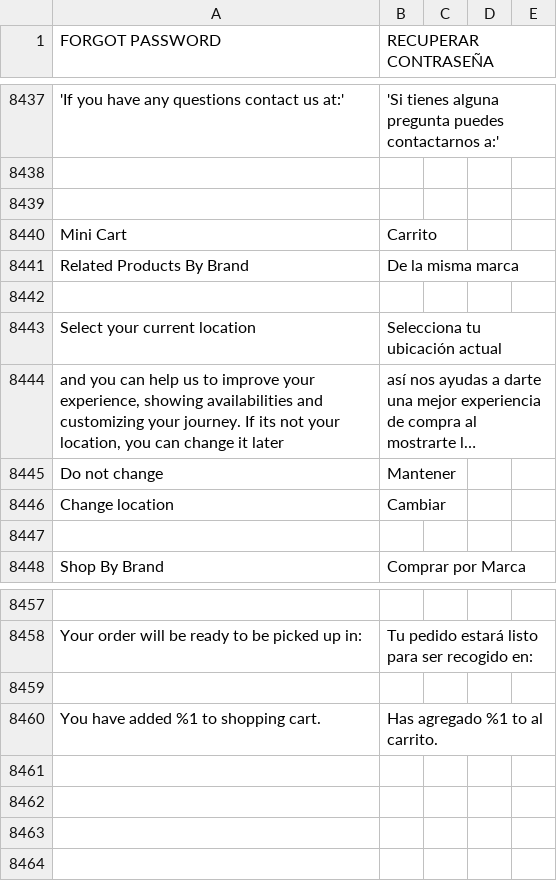
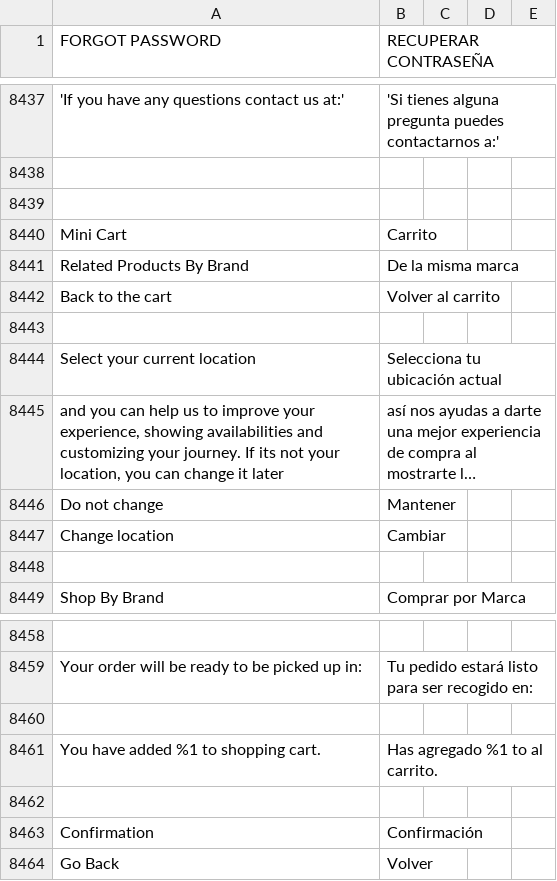
Before and after one commit to Ed-ward-Go/toscana, a CSV file: app/i18n/Aventi/es_co/es_CO.csv, drawn as a sheet; only a part is shown, gaps mark what is left out; long unchanged cells end in …; the diff names each change by its address in the sheet, - before the commit and + after, or states it on an @@ line.

```diff
--- a/app/i18n/Aventi/es_co/es_CO.csv
+++ b/app/i18n/Aventi/es_co/es_CO.csv
+row 8442: Back to the cart | Volver al carrito
+row 8462: (empty)
+row 8463: Confirmation | Confirmación
+row 8464: Go Back | Volver
```
Also changed, not shown: 5 other files.
